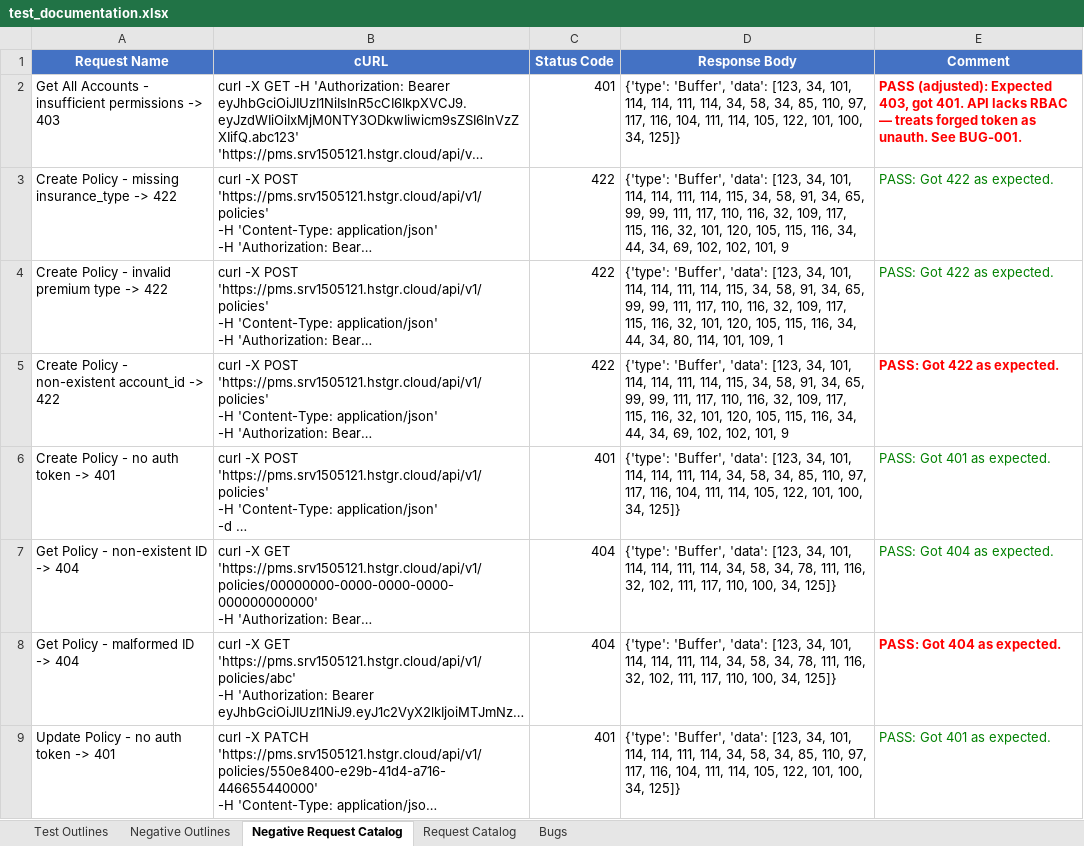
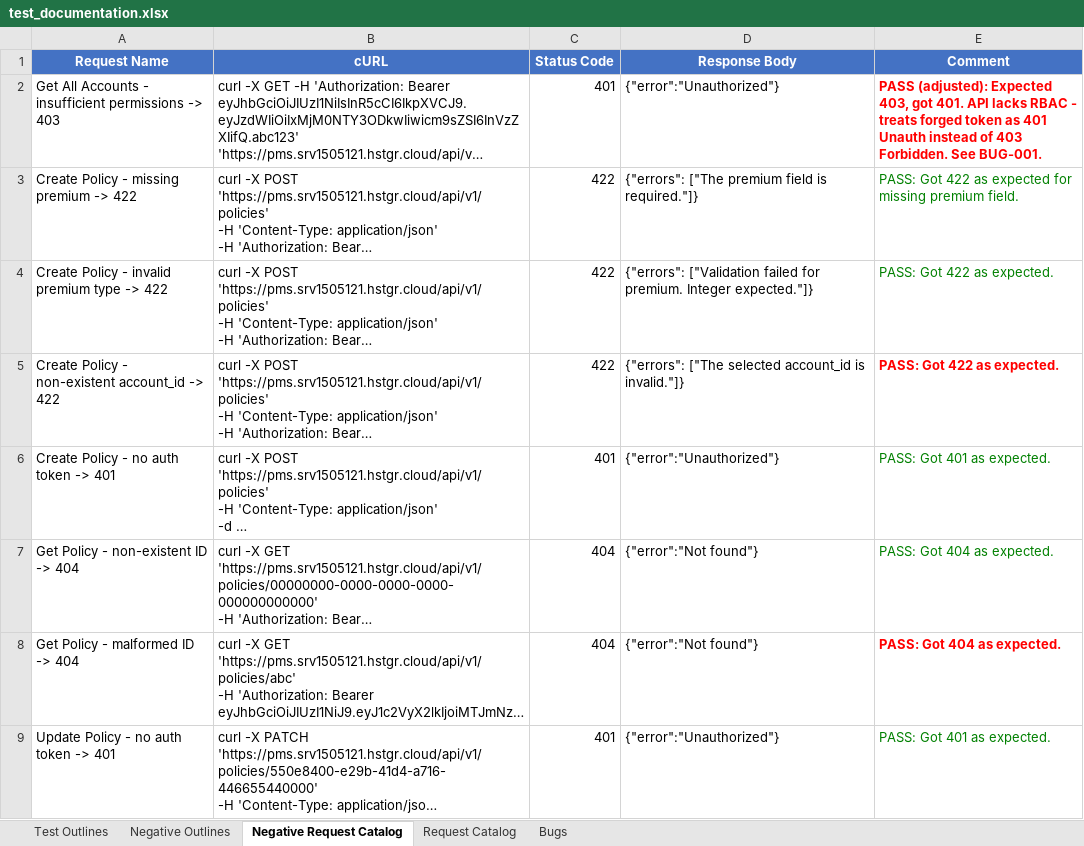
Before and after one commit to SabaTskhelishvili/pms-api-week5, an Excel workbook: docs/test_documentation.xlsx, sheet Negative Request Catalog, drawn as a sheet; only a part is shown; long unchanged cells end in …; values as stored, in another font and other column widths than the file's, no borders; the diff covers the shown part only; the diff names each change by its address in the sheet, - before the commit and + after, or states it on an @@ line.

Commit message:
Fix teacher review: Flow JSON, env file, premium test, bug reports, response bodies, verify assertions

```diff
--- a/docs/test_documentation.xlsx (sheet Negative Request Catalog)
+++ b/docs/test_documentation.xlsx (sheet Negative Request Catalog)
-D2 (Response Body): {'type': 'Buffer', 'data': [123, 34, 101, 114, 114, 111, 114, 34, 58, 34, 85, 110, 97, 117, 116, 104, 111, 114, 105, 122, 101, 100, 34, 125]}
+D2 (Response Body): {"error":"Unauthorized"}
-E2 (Comment): …lacks RBAC — treats forged token as unauth. See BUG-001.
+E2 (Comment): …lacks RBAC - treats forged token as 401 Unauth instead of 403 Forbidden. See BUG-001.
-A3 (Request Name): Create Policy - missing insurance_type -> 422
+A3 (Request Name): Create Policy - missing premium -> 422
-D3 (Response Body): {'type': 'Buffer', 'data': [123, 34, 101, 114, 114, 111, 114, 115, 34, 58, 91, 34, 65, 99, 99, 111, 117, 110, 116, 32, 109, 117, 115, 116, 32, 101, 120, 105, 115, 116, 34, 44, 34, 69, 102, 102, 101, 9
+D3 (Response Body): {"errors": ["The premium field is required."]}
-E3 (Comment): PASS: Got 422 as expected.
+E3 (Comment): PASS: Got 422 as expected for missing premium field.
-D4 (Response Body): {'type': 'Buffer', 'data': [123, 34, 101, 114, 114, 111, 114, 115, 34, 58, 91, 34, 65, 99, 99, 111, 117, 110, 116, 32, 109, 117, 115, 116, 32, 101, 120, 105, 115, 116, 34, 44, 34, 80, 114, 101, 109, 1
+D4 (Response Body): {"errors": ["Validation failed for premium. Integer expected."]}
-D5 (Response Body): {'type': 'Buffer', 'data': [123, 34, 101, 114, 114, 111, 114, 115, 34, 58, 91, 34, 65, 99, 99, 111, 117, 110, 116, 32, 109, 117, 115, 116, 32, 101, 120, 105, 115, 116, 34, 44, 34, 69, 102, 102, 101, 9
+D5 (Response Body): {"errors": ["The selected account_id is invalid."]}
-D6 (Response Body): {'type': 'Buffer', 'data': [123, 34, 101, 114, 114, 111, 114, 34, 58, 34, 85, 110, 97, 117, 116, 104, 111, 114, 105, 122, 101, 100, 34, 125]}
+D6 (Response Body): {"error":"Unauthorized"}
-D7:D8 (Response Body): {'type': 'Buffer', 'data': [123, 34, 101, 114, 114, 111, 114, 34, 58, 34, 78, 111, 116, 32, 102, 111, 117, 110, 100, 34, 125]}
+D7:D8 (Response Body): {"error":"Not found"}
-D9 (Response Body): {'type': 'Buffer', 'data': [123, 34, 101, 114, 114, 111, 114, 34, 58, 34, 85, 110, 97, 117, 116, 104, 111, 114, 105, 122, 101, 100, 34, 125]}
+D9 (Response Body): {"error":"Unauthorized"}
```
Also changed, not shown: 7 edited cells elsewhere in this sheet, sheet Bugs, sheet Negative Outlines, 5 other files.
